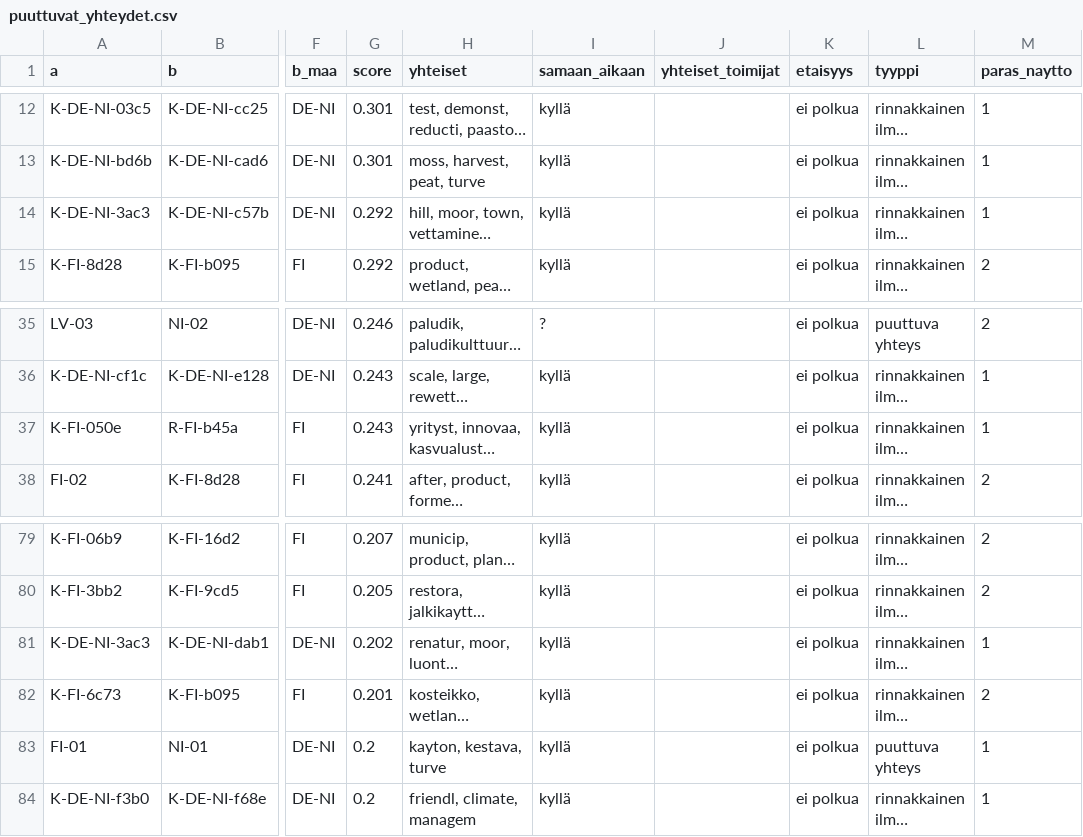
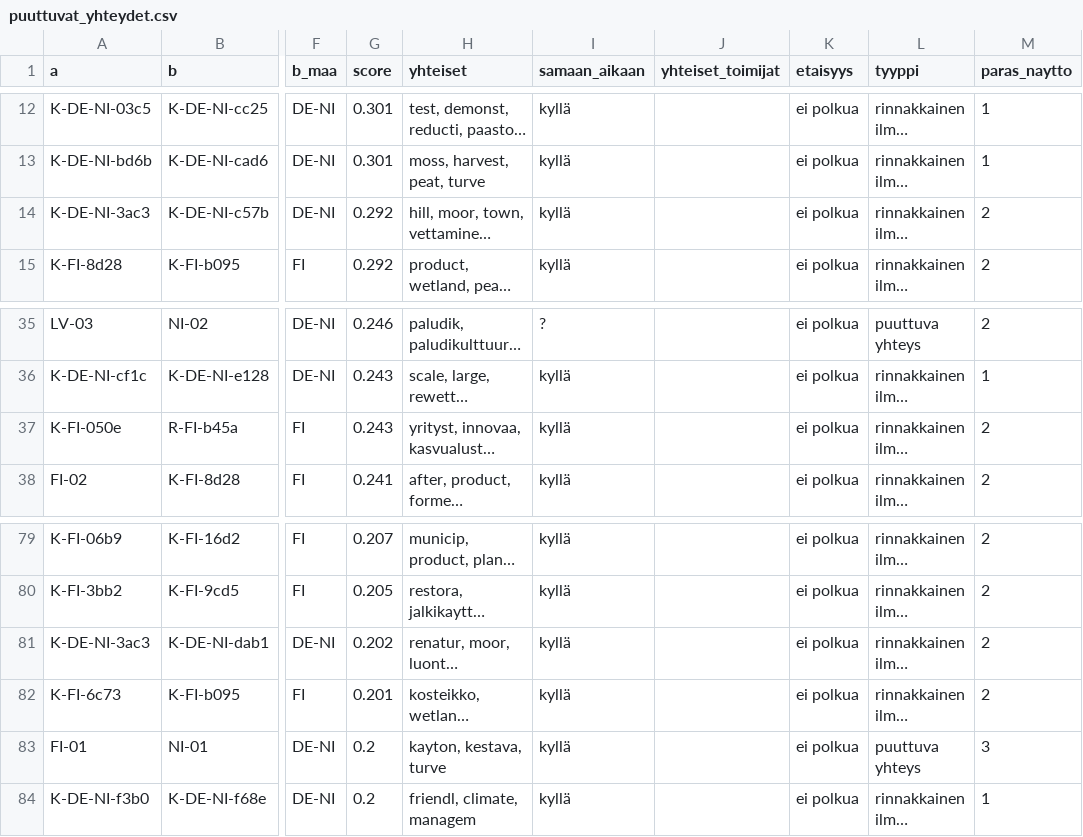
Before and after one commit to joriim/Turverkko, a CSV file: analysis/puuttuvat_yhteydet.csv, drawn as a sheet; only a part is shown, gaps mark what is left out; long unchanged cells end in …; the diff names each change by its address in the sheet, - before the commit and + after, or states it on an @@ line.

```diff
--- a/analysis/puuttuvat_yhteydet.csv
+++ b/analysis/puuttuvat_yhteydet.csv
-M14 (paras_naytto): 1
+M14 (paras_naytto): 2
-M37 (paras_naytto): 1
+M37 (paras_naytto): 2
-M81 (paras_naytto): 1
+M81 (paras_naytto): 2
-M83 (paras_naytto): 1
+M83 (paras_naytto): 3
```
Also changed, not shown: data/nodes.csv, docs/data/nodes.csv, 23 other files.
